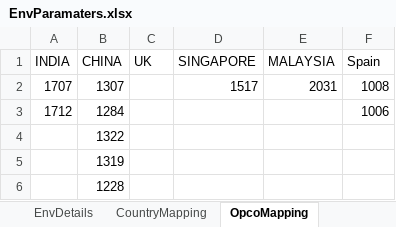
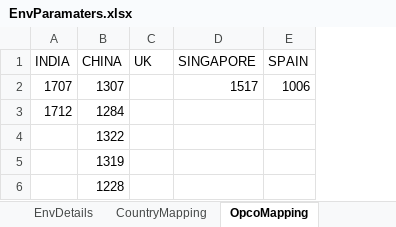
Before and after one commit to Thiyagarajan2022/GlobalTestSuiteAutomation1, an Excel workbook: WppRegpack/TestResource/EnvParamaters.xlsx, sheet OpcoMapping, drawn as a sheet; values as stored, in another font and other column widths than the file's, no borders; removed rows and columns are numbered as before the commit, all else as after; the diff names each change by its address in the sheet, - before the commit and + after, or states it on an @@ line.

```diff
--- a/WppRegpack/TestResource/EnvParamaters.xlsx (sheet OpcoMapping)
+++ b/WppRegpack/TestResource/EnvParamaters.xlsx (sheet OpcoMapping)
-column E (MALAYSIA), row 2: 2031
-E1: Spain
+E1: SPAIN
-E2 (SPAIN): 1008
+E2 (SPAIN): 1006
-E3 (SPAIN): 1006
+E3 (SPAIN): (empty)
```
Also changed, not shown: sheet CountryMapping, sheet EnvDetails, sheet JIRA_Details, WppRegpack/TestResource/Regression/DS_IND_REGRESSION.xlsx, WppRegpack/TestResource/TC_RunManager.xlsx, 10 other files.
